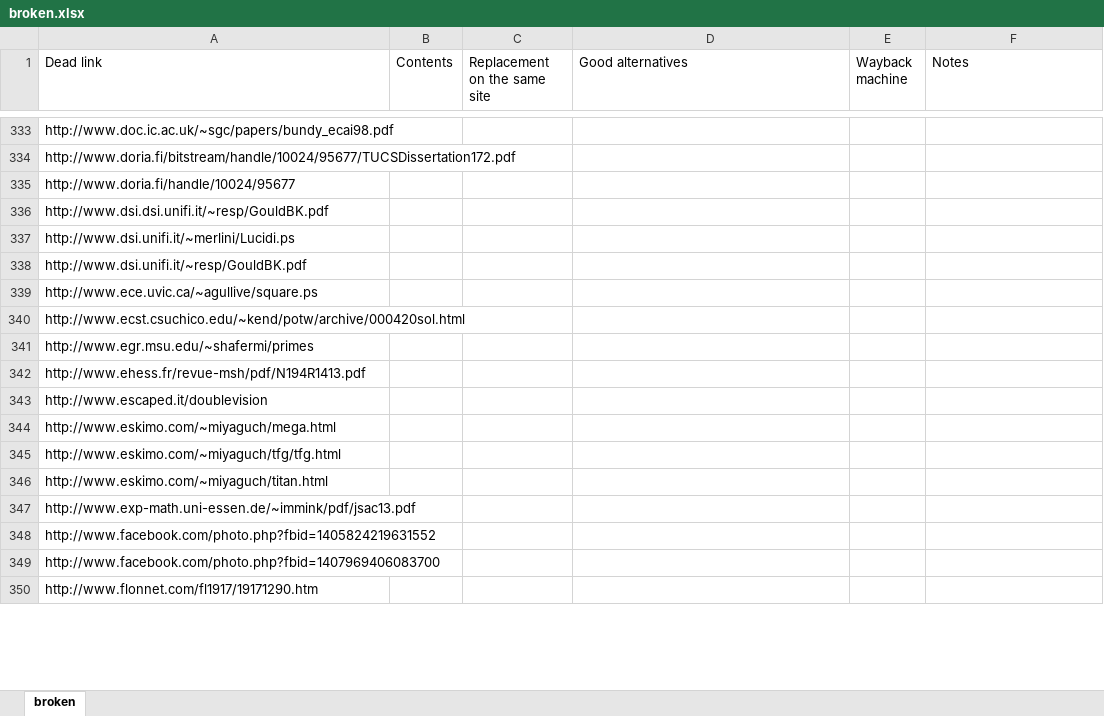
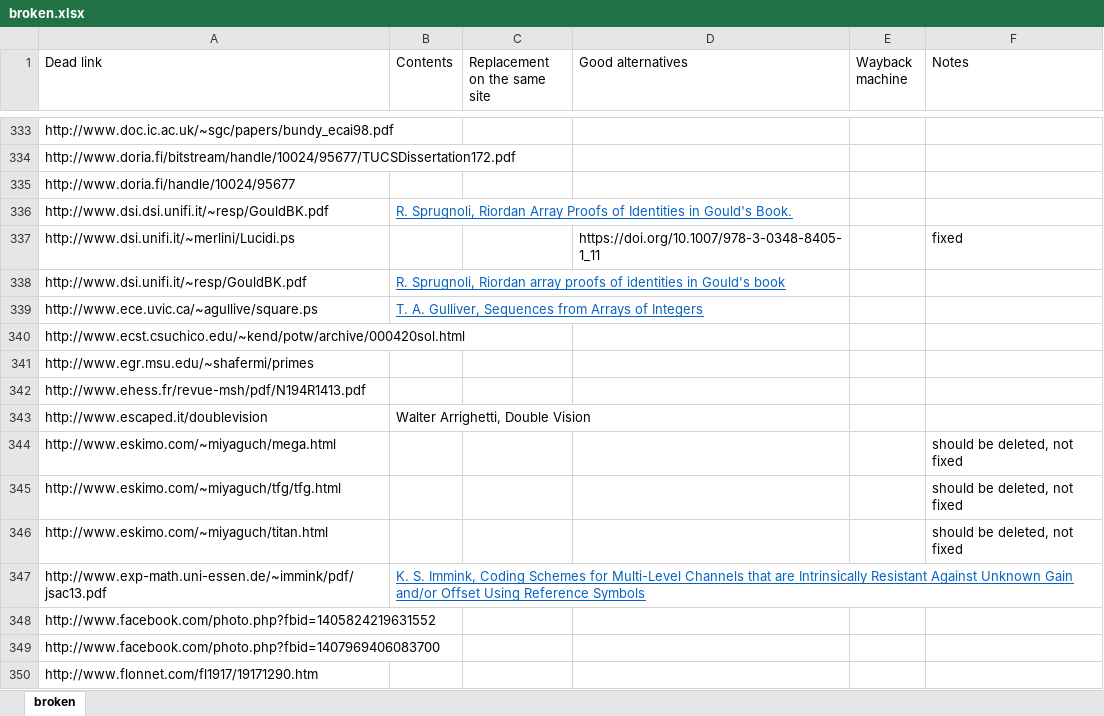
Before and after one commit to BIGfoot496/OEIS-crawler, an Excel workbook: broken.xlsx, sheet broken, drawn as a sheet; only a part is shown, gaps mark what is left out; values as stored, in another font and other column widths than the file's, no borders; table styles not drawn; the diff covers the shown part only; the diff names each change by its address in the sheet, - before the commit and + after, or states it on an @@ line.

Commit message:
Processed another batch of links
And got myself an increased editing limit: 14 sequences at once!

```diff
--- a/broken.xlsx (sheet broken)
+++ b/broken.xlsx (sheet broken)
-B336 (Contents): (empty)
+B336 (Contents): R. Sprugnoli, Riordan Array Proofs of Identities in Gould's Book.
-D337 (Good alternatives): (empty)
+D337 (Good alternatives): https://doi.org/10.1007/978-3-0348-8405-1_11
-F337 (Notes): (empty)
+F337 (Notes): fixed
-B338 (Contents): (empty)
+B338 (Contents): R. Sprugnoli, Riordan array proofs of identities in Gould's book
-B339 (Contents): (empty)
+B339 (Contents): T. A. Gulliver, Sequences from Arrays of Integers
-B343 (Contents): (empty)
+B343 (Contents): Walter Arrighetti, Double Vision
-F344:F346 (Notes): (empty)
+F344:F346 (Notes): should be deleted, not fixed
-B347 (Contents): (empty)
+B347 (Contents): K. S. Immink, Coding Schemes for Multi-Level Channels that are Intrinsically Resistant Against Unknown Gain and/or Offset Using Reference Symbols
```
Also changed, not shown: 1 added row, 157 edited cells and cell formats elsewhere in this sheet.
